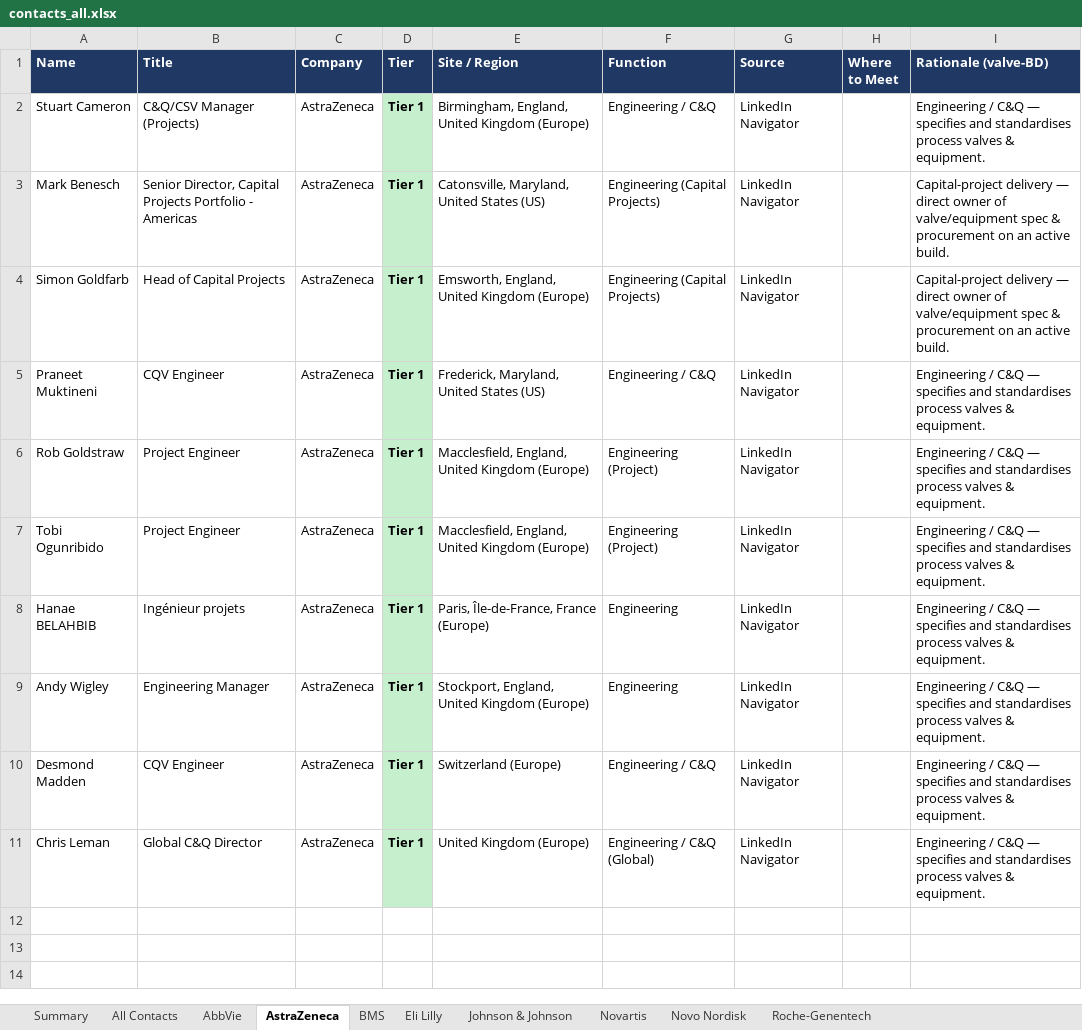
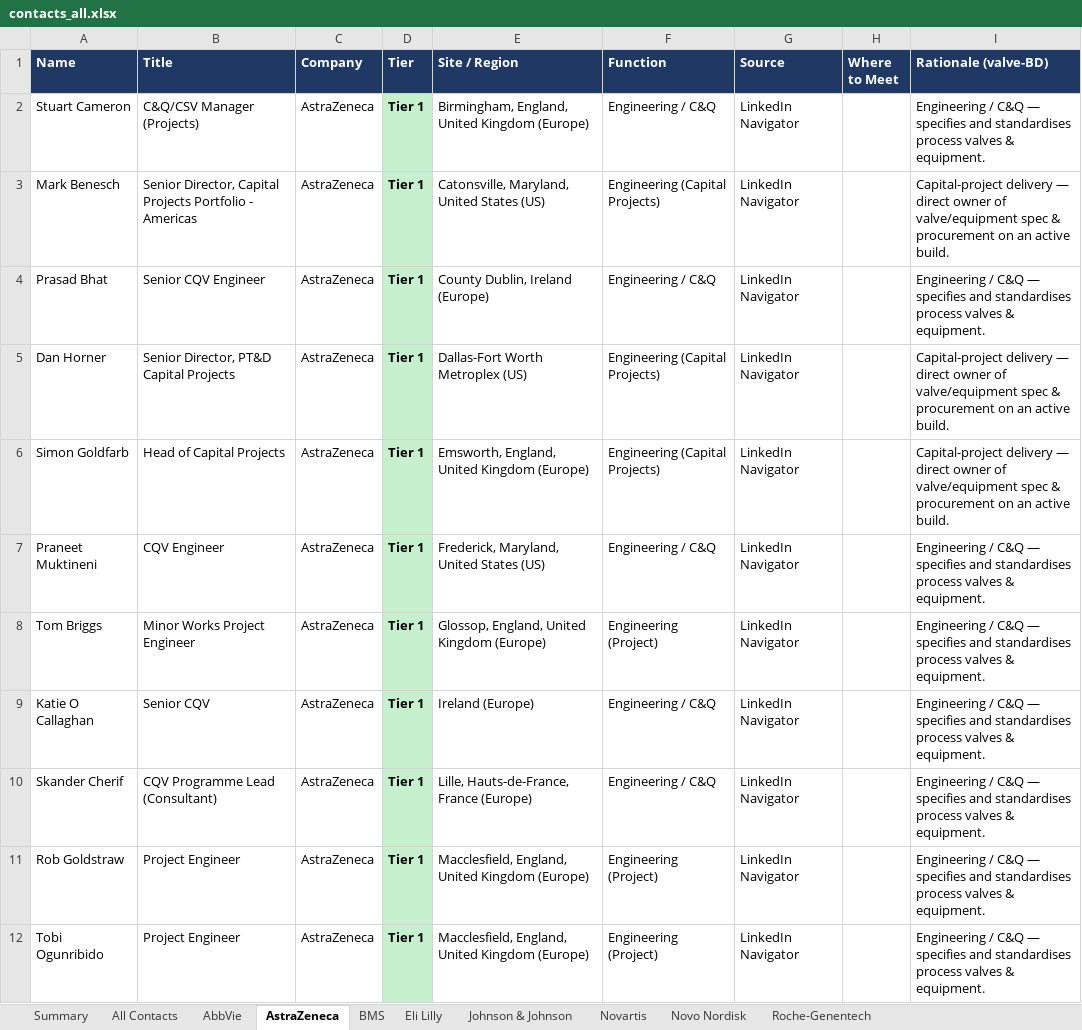
Before and after one commit to milescapper1-oss/claude-code, an Excel workbook: networkmap/data/contacts_all.xlsx, sheet AstraZeneca, drawn as a sheet; only a part is shown; the shorter side is filled out with more unchanged rows; values as stored, in another font and other column widths than the file's, no borders; the diff covers the shown part only; the diff names each change by its address in the sheet, - before the commit and + after, or states it on an @@ line.

```diff
--- a/networkmap/data/contacts_all.xlsx (sheet AstraZeneca)
+++ b/networkmap/data/contacts_all.xlsx (sheet AstraZeneca)
+row 4: Prasad Bhat | Senior CQV Engineer | AstraZeneca | Tier 1 | County Dublin, Ireland (Europe) | Engineering / C&Q | LinkedIn Navigator |  | Engineering / C&Q — specifies and standardises process valves & equipment.
+row 5: Dan Horner | Senior Director, PT&D Capital Projects | AstraZeneca | Tier 1 | Dallas-Fort Worth Metroplex (US) | Engineering (Capital Projects) | LinkedIn Navigator |  | Capital-project delivery — direct owner of valve/equipment spec & procurement on an active build.
+row 8: Tom Briggs | Minor Works Project Engineer | AstraZeneca | Tier 1 | Glossop, England, United Kingdom (Europe) | Engineering (Project) | LinkedIn Navigator |  | Engineering / C&Q — specifies and standardises process valves & equipment.
+row 9: Katie O Callaghan | Senior CQV | AstraZeneca | Tier 1 | Ireland (Europe) | Engineering / C&Q | LinkedIn Navigator |  | Engineering / C&Q — specifies and standardises process valves & equipment.
+row 10: Skander Cherif | CQV Programme Lead (Consultant) | AstraZeneca | Tier 1 | Lille, Hauts-de-France, France (Europe) | Engineering / C&Q | LinkedIn Navigator |  | Engineering / C&Q — specifies and standardises process valves & equipment.
```
Also changed, not shown: 5 added rows elsewhere in this sheet, sheet All Contacts, sheet Eli Lilly, sheet BMS, sheet Novo Nordisk, sheet AbbVie, sheet Novartis, 2 more sheets, 3 other files.
